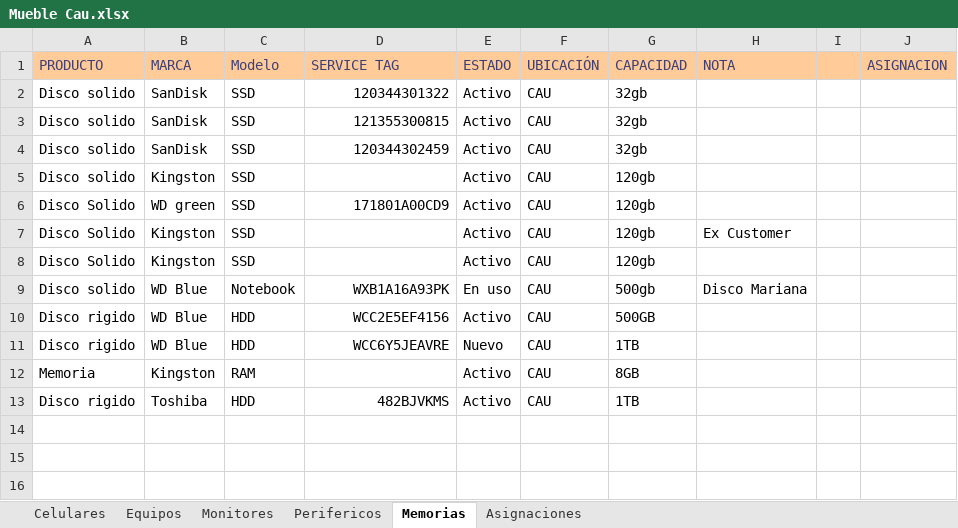
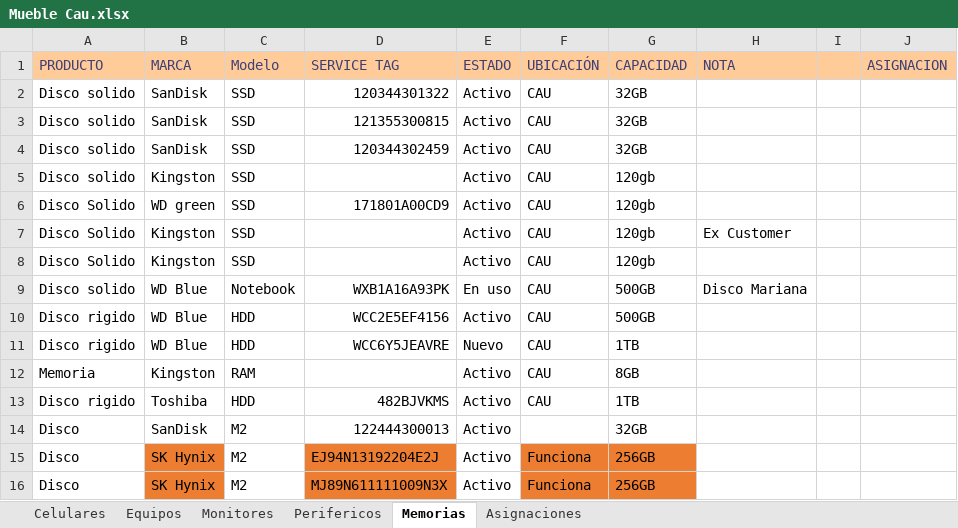
Before and after one commit to nicolasgonzalez98/inventario-aep, an Excel workbook: stockcau/Mueble Cau.xlsx, sheet Memorias, drawn as a sheet; values as stored, in another font and other column widths than the file's, no borders; the diff names each change by its address in the sheet, - before the commit and + after, or states it on an @@ line.

```diff
--- a/stockcau/Mueble Cau.xlsx (sheet Memorias)
+++ b/stockcau/Mueble Cau.xlsx (sheet Memorias)
-G2:G4 (CAPACIDAD): 32gb
+G2:G4 (CAPACIDAD): 32GB
-G9 (CAPACIDAD): 500gb
+G9 (CAPACIDAD): 500GB
+row 14: Disco | SanDisk | M2 | 122444300013 | Activo |  | 32GB
+row 15: Disco | SK Hynix | M2 | EJ94N13192204E2J | Activo | Funciona | 256GB
+row 16: Disco | SK Hynix | M2 | MJ89N611111009N3X | Activo | Funciona | 256GB
```
Also changed, not shown: sheet Equipos, sheet Asignaciones, sheet Celulares, stockcau/INVENTARIO_YENNY.xlsx.
